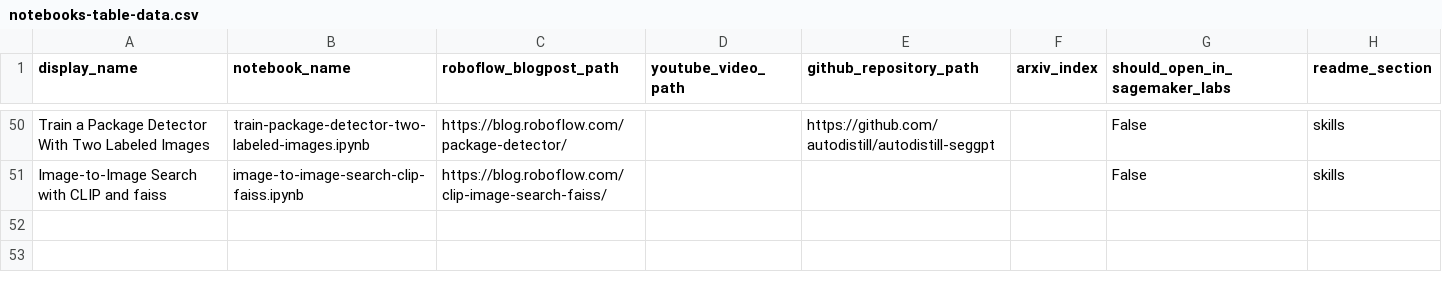
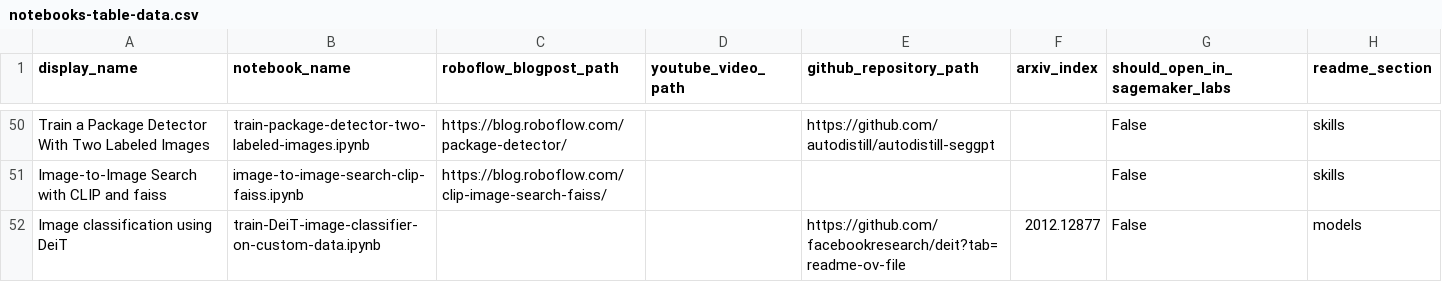
Before and after one commit to roboflow/notebooks, a CSV file: automation/notebooks-table-data.csv, drawn as a sheet; only a part is shown, gaps mark what is left out; the diff names each change by its address in the sheet, - before the commit and + after, or states it on an @@ line.

Commit message:
added DeiT classifier training pipeline

```diff
--- a/automation/notebooks-table-data.csv
+++ b/automation/notebooks-table-data.csv
+row 52: Image classification using DeiT | train-DeiT-image-classifier-on-custom-data.ipynb |  |  | https://github.com/facebookresearch/deit?tab=readme-ov-file | 2012.12877 | False | models
```
